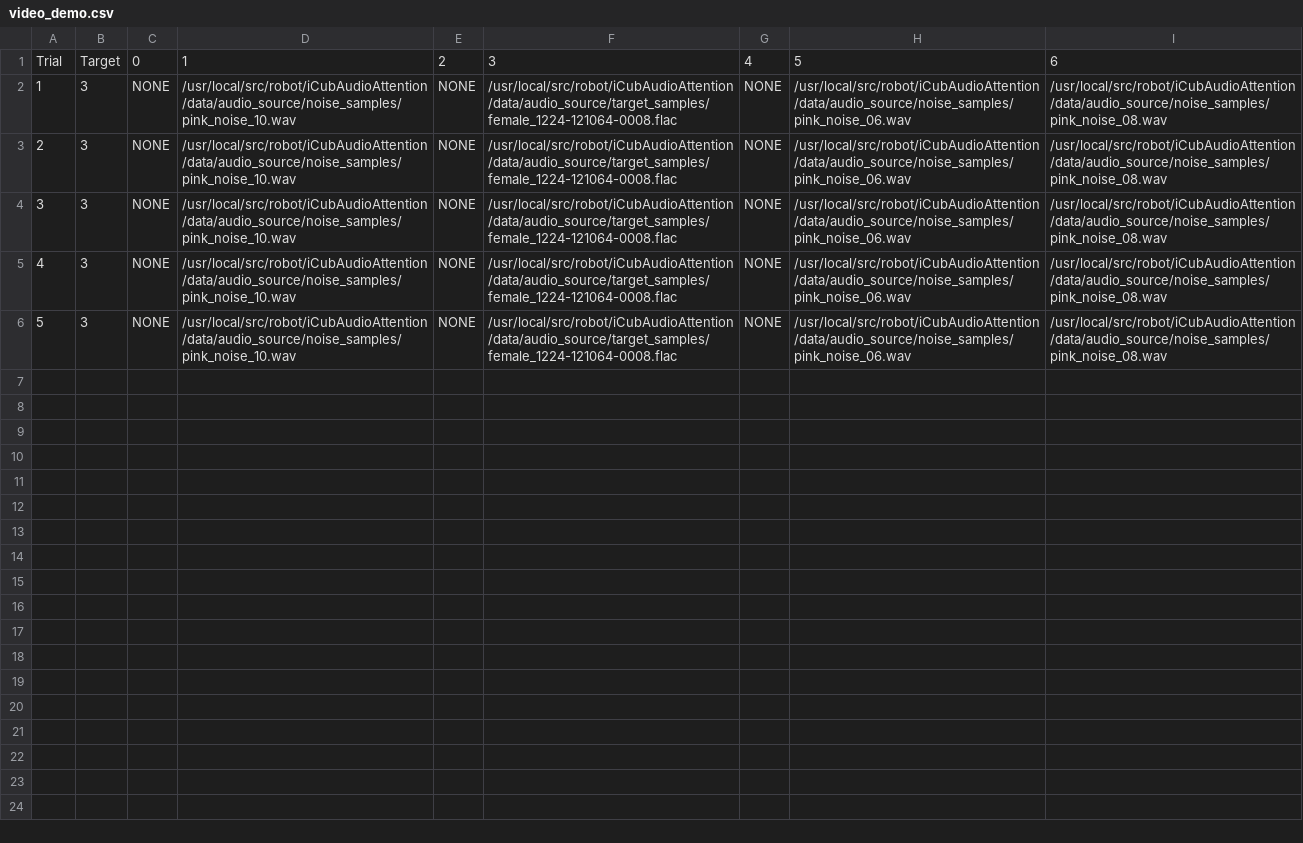
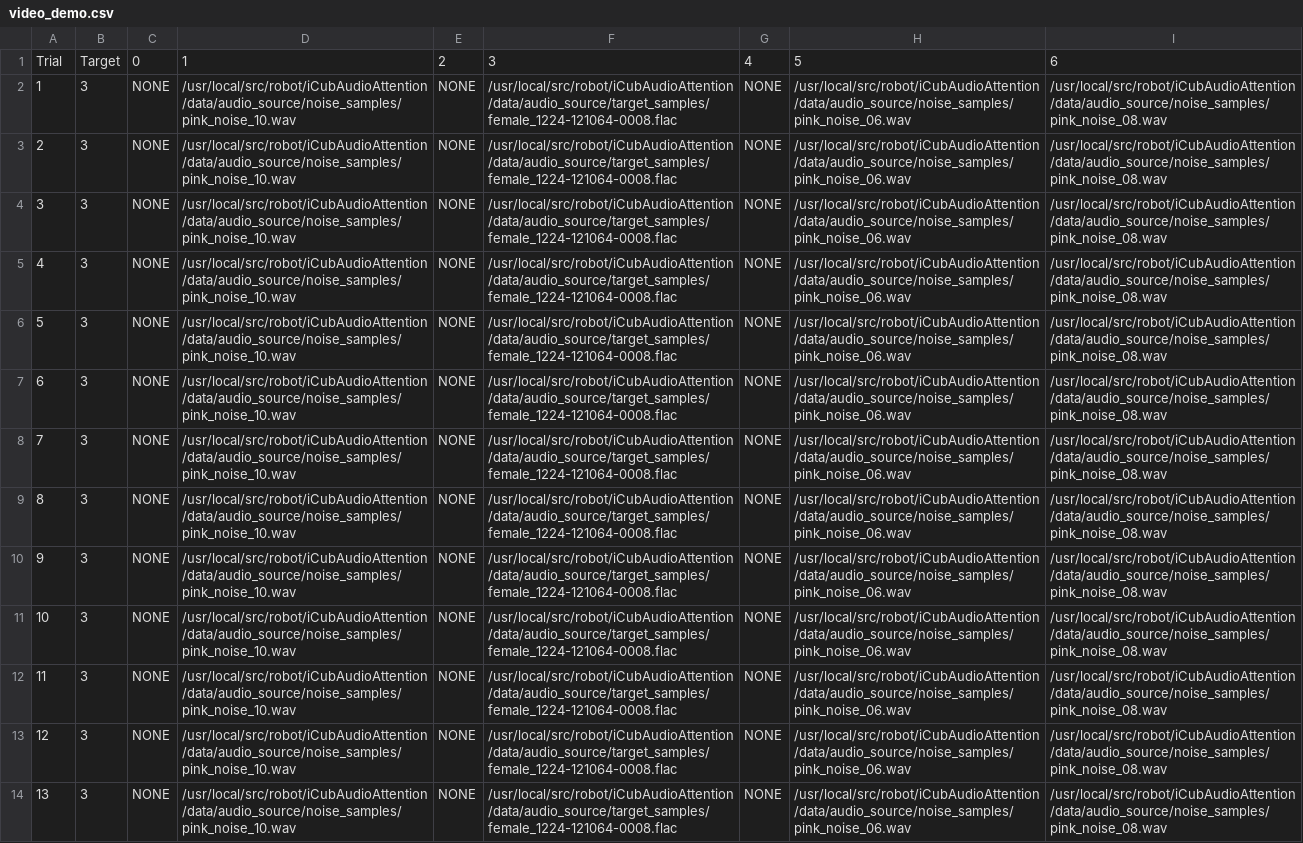
Before and after one commit to TataLab/iCubAudioAttention, a CSV file: src/audioExperiment/audioPlayer/video_demo.csv, drawn as a sheet; only a part is shown; the diff covers the shown part only; the diff names each change by its address in the sheet, - before the commit and + after, or states it on an @@ line.

Commit message:
made scripts for mapping head position, and to visualize the probability as a line plot. updates to the app template and added more trials to the demo csv.

```diff
--- a/src/audioExperiment/audioPlayer/video_demo.csv
+++ b/src/audioExperiment/audioPlayer/video_demo.csv
+row 7: 6 | 3 | NONE | /usr/local/src/robot/iCubAudioAttention/data/audio_source/noise_samples/pink_noise_10.wav | NONE | /usr/local/src/robot/iCubAudioAttention/data/audio_source/target_samples/female_1224-121064-0008.flac | NONE | /usr/local/src/robot/iCubAudioAttention/data/audio_source/noise_samples/pink_noise_06.wav | /usr/local/src/robot/iCubAudioAttention/data/audio_source/noise_samples/pink_noise_08.wav
+row 8: 7 | 3 | NONE | /usr/local/src/robot/iCubAudioAttention/data/audio_source/noise_samples/pink_noise_10.wav | NONE | /usr/local/src/robot/iCubAudioAttention/data/audio_source/target_samples/female_1224-121064-0008.flac | NONE | /usr/local/src/robot/iCubAudioAttention/data/audio_source/noise_samples/pink_noise_06.wav | /usr/local/src/robot/iCubAudioAttention/data/audio_source/noise_samples/pink_noise_08.wav
+row 9: 8 | 3 | NONE | /usr/local/src/robot/iCubAudioAttention/data/audio_source/noise_samples/pink_noise_10.wav | NONE | /usr/local/src/robot/iCubAudioAttention/data/audio_source/target_samples/female_1224-121064-0008.flac | NONE | /usr/local/src/robot/iCubAudioAttention/data/audio_source/noise_samples/pink_noise_06.wav | /usr/local/src/robot/iCubAudioAttention/data/audio_source/noise_samples/pink_noise_08.wav
+row 10: 9 | 3 | NONE | /usr/local/src/robot/iCubAudioAttention/data/audio_source/noise_samples/pink_noise_10.wav | NONE | /usr/local/src/robot/iCubAudioAttention/data/audio_source/target_samples/female_1224-121064-0008.flac | NONE | /usr/local/src/robot/iCubAudioAttention/data/audio_source/noise_samples/pink_noise_06.wav | /usr/local/src/robot/iCubAudioAttention/data/audio_source/noise_samples/pink_noise_08.wav
+row 11: 10 | 3 | NONE | /usr/local/src/robot/iCubAudioAttention/data/audio_source/noise_samples/pink_noise_10.wav | NONE | /usr/local/src/robot/iCubAudioAttention/data/audio_source/target_samples/female_1224-121064-0008.flac | NONE | /usr/local/src/robot/iCubAudioAttention/data/audio_source/noise_samples/pink_noise_06.wav | /usr/local/src/robot/iCubAudioAttention/data/audio_source/noise_samples/pink_noise_08.wav
+row 12: 11 | 3 | NONE | /usr/local/src/robot/iCubAudioAttention/data/audio_source/noise_samples/pink_noise_10.wav | NONE | /usr/local/src/robot/iCubAudioAttention/data/audio_source/target_samples/female_1224-121064-0008.flac | NONE | /usr/local/src/robot/iCubAudioAttention/data/audio_source/noise_samples/pink_noise_06.wav | /usr/local/src/robot/iCubAudioAttention/data/audio_source/noise_samples/pink_noise_08.wav
+row 13: 12 | 3 | NONE | /usr/local/src/robot/iCubAudioAttention/data/audio_source/noise_samples/pink_noise_10.wav | NONE | /usr/local/src/robot/iCubAudioAttention/data/audio_source/target_samples/female_1224-121064-0008.flac | NONE | /usr/local/src/robot/iCubAudioAttention/data/audio_source/noise_samples/pink_noise_06.wav | /usr/local/src/robot/iCubAudioAttention/data/audio_source/noise_samples/pink_noise_08.wav
+row 14: 13 | 3 | NONE | /usr/local/src/robot/iCubAudioAttention/data/audio_source/noise_samples/pink_noise_10.wav | NONE | /usr/local/src/robot/iCubAudioAttention/data/audio_source/target_samples/female_1224-121064-0008.flac | NONE | /usr/local/src/robot/iCubAudioAttention/data/audio_source/noise_samples/pink_noise_06.wav | /usr/local/src/robot/iCubAudioAttention/data/audio_source/noise_samples/pink_noise_08.wav
```
Also changed, not shown: 7 added rows elsewhere in this file, 3 other files.
